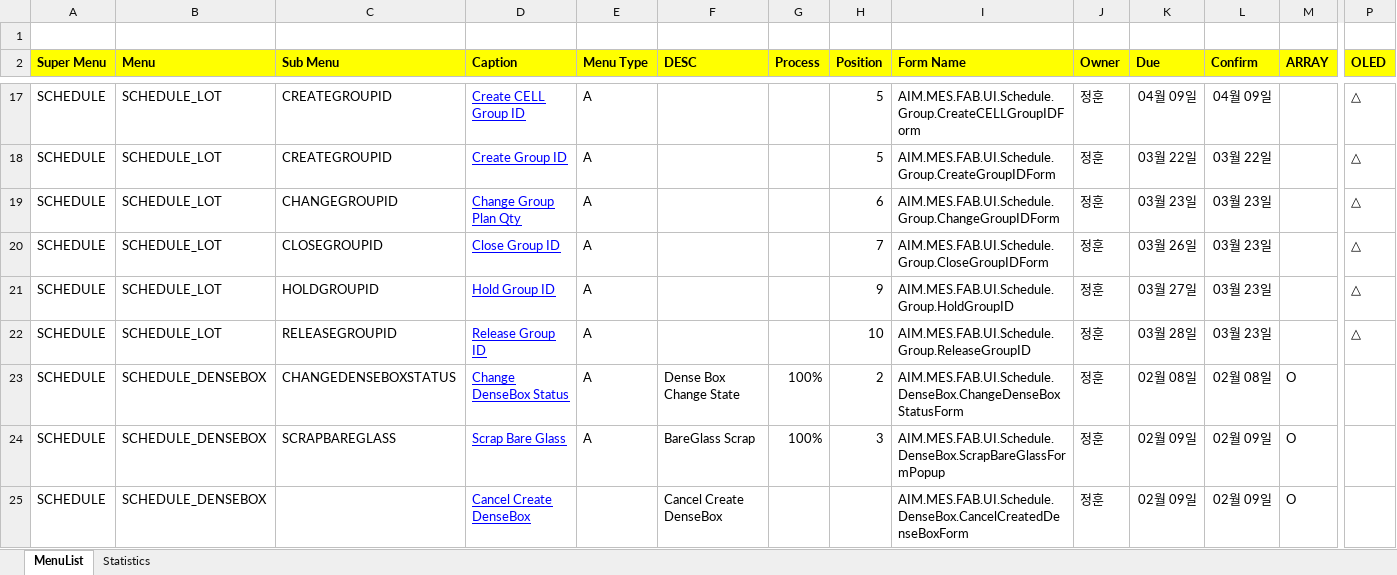
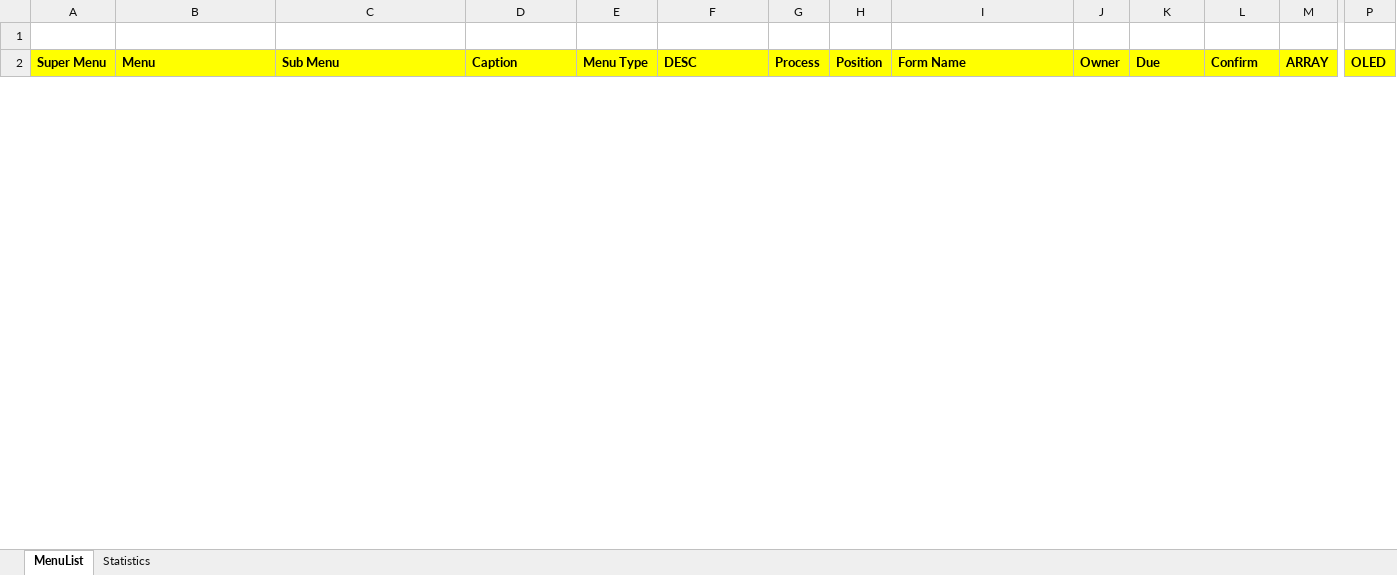
Before and after one commit to swcho1984/t4MES, an Excel workbook: Analysis/WHCSOT t4 OPI Analysis_v0.4_20180319.xlsx, sheet MenuList, drawn as a sheet; only a part is shown, gaps mark what is left out; values as stored, in another font and other column widths than the file's, no borders; removed rows and columns are numbered as before the commit, all else as after; rows hold the shown columns only; the diff covers the shown part only; the diff names each change by its address in the sheet, - before the commit and + after, or states it on an @@ line.

```diff
--- a/Analysis/WHCSOT t4 OPI Analysis_v0.4_20180319.xlsx (sheet MenuList)
+++ b/Analysis/WHCSOT t4 OPI Analysis_v0.4_20180319.xlsx (sheet MenuList)
@@ row 17 hidden: SCHEDULE | SCHEDULE_LOT | CREATEGROUPID | Create CELL Group ID | A |  |  | 5 | AIM.MES.FAB.UI.Schedule.Group.CreateCELLGroupIDForm | 정훈 | 04월 09일 | 04월 09일 |  | △ @@
@@ row 18 hidden: SCHEDULE | SCHEDULE_LOT | CREATEGROUPID | Create Group ID | A |  |  | 5 | AIM.MES.FAB.UI.Schedule.Group.CreateGroupIDForm | 정훈 | 03월 22일 | 03월 22일 |  | △ @@
@@ row 19 hidden: SCHEDULE | SCHEDULE_LOT | CHANGEGROUPID | Change Group Plan Qty | A |  |  | 6 | AIM.MES.FAB.UI.Schedule.Group.ChangeGroupIDForm | 정훈 | 03월 23일 | 03월 23일 |  | △ @@
@@ row 20 hidden: SCHEDULE | SCHEDULE_LOT | CLOSEGROUPID | Close Group ID | A |  |  | 7 | AIM.MES.FAB.UI.Schedule.Group.CloseGroupIDForm | 정훈 | 03월 26일 | 03월 23일 |  | △ @@
@@ row 21 hidden: SCHEDULE | SCHEDULE_LOT | HOLDGROUPID | Hold Group ID | A |  |  | 9 | AIM.MES.FAB.UI.Schedule.Group.HoldGroupID | 정훈 | 03월 27일 | 03월 23일 |  | △ @@
@@ row 22 hidden: SCHEDULE | SCHEDULE_LOT | RELEASEGROUPID | Release Group ID | A |  |  | 10 | AIM.MES.FAB.UI.Schedule.Group.ReleaseGroupID | 정훈 | 03월 28일 | 03월 23일 |  | △ @@
@@ row 23 hidden: SCHEDULE | SCHEDULE_DENSEBOX | CHANGEDENSEBOXSTATUS | Change DenseBox Status | A | Dense Box Change State | 100% | 2 | AIM.MES.FAB.UI.Schedule.DenseBox.ChangeDenseBoxStatusForm | 정훈 | 02월 08일 | 02월 08일 | O @@
@@ row 24 hidden: SCHEDULE | SCHEDULE_DENSEBOX | SCRAPBAREGLASS | Scrap Bare Glass | A | BareGlass Scrap | 100% | 3 | AIM.MES.FAB.UI.Schedule.DenseBox.ScrapBareGlassFormPopup | 정훈 | 02월 09일 | 02월 09일 | O @@
@@ row 25 hidden: SCHEDULE | SCHEDULE_DENSEBOX |  | Cancel Create DenseBox |  | Cancel Create DenseBox |  |  | AIM.MES.FAB.UI.Schedule.DenseBox.CancelCreatedDenseBoxForm | 정훈 | 02월 09일 | 02월 09일 | O @@
```
Also changed, not shown: 7 added rows and 98 hidden or unhidden rows elsewhere in this sheet, sheet Statistics, formulas that keep their value, hidden cells, charts or pictures.
